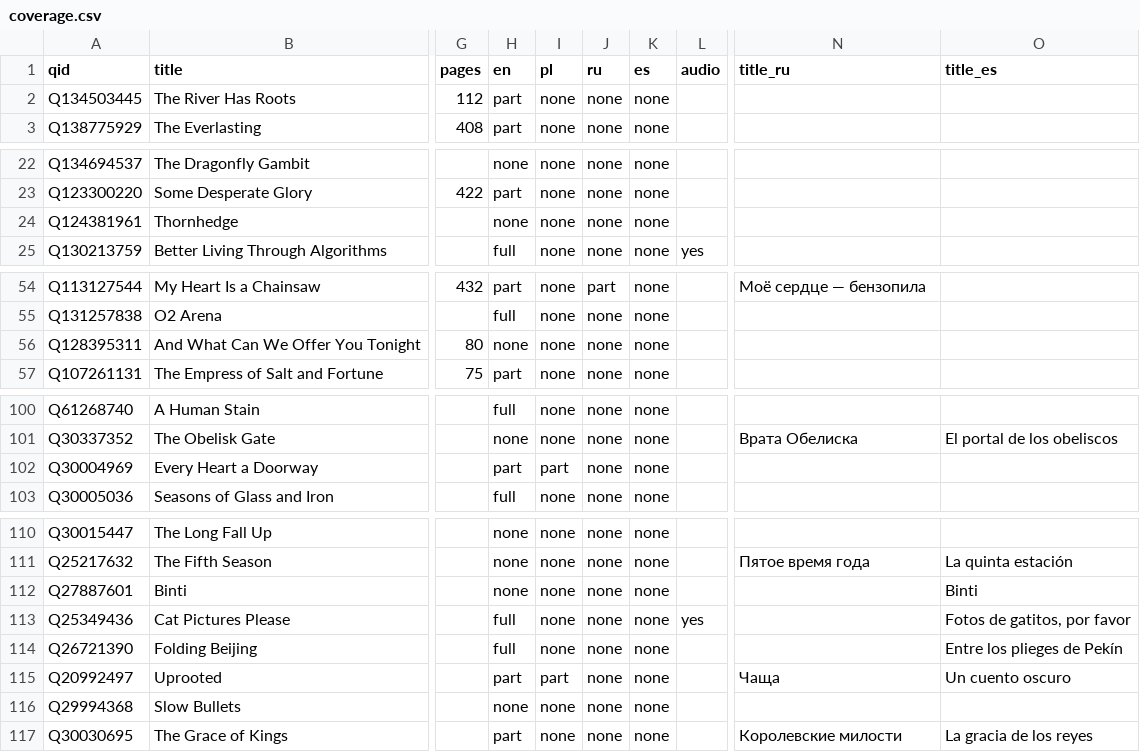
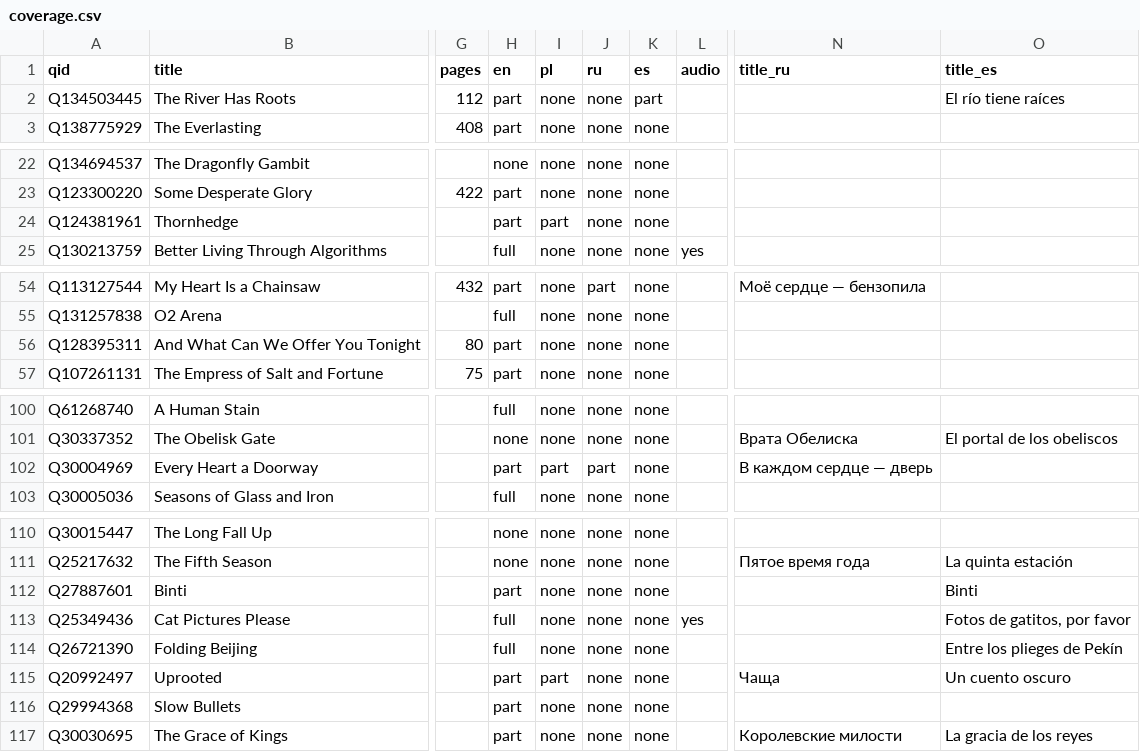
Before and after one commit to foteev/unoebasta, a CSV file: data/coverage.csv, drawn as a sheet; only a part is shown, gaps mark what is left out; the diff covers the shown part only; the diff names each change by its address in the sheet, - before the commit and + after, or states it on an @@ line.

```diff
--- a/data/coverage.csv
+++ b/data/coverage.csv
-K2 (es): none
+K2 (es): part
-O2 (title_es): (empty)
+O2 (title_es): El río tiene raíces
-H24 (en): none
+H24 (en): part
-I24 (pl): none
+I24 (pl): part
-H56 (en): none
+H56 (en): part
-J102 (ru): none
+J102 (ru): part
-N102 (title_ru): (empty)
+N102 (title_ru): В каждом сердце — дверь
-H112 (en): none
+H112 (en): part
-H116 (en): none
+H116 (en): part
```
Also changed, not shown: 14 edited cells elsewhere in this file, 2 other files.
